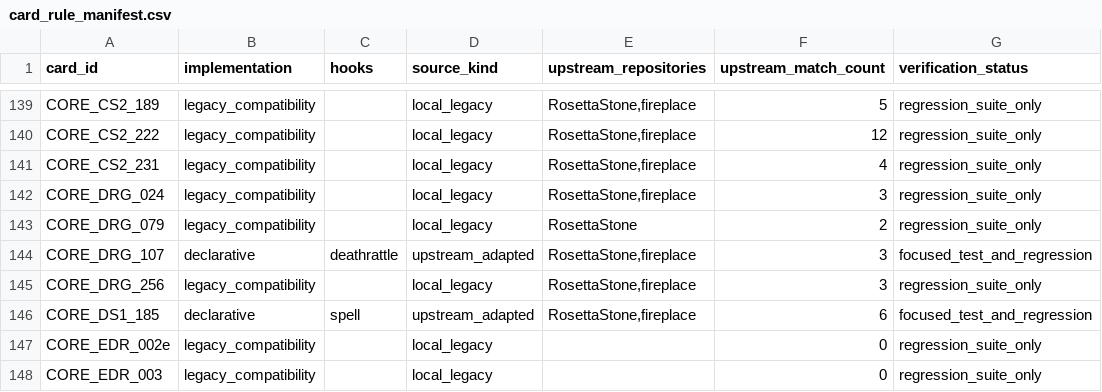
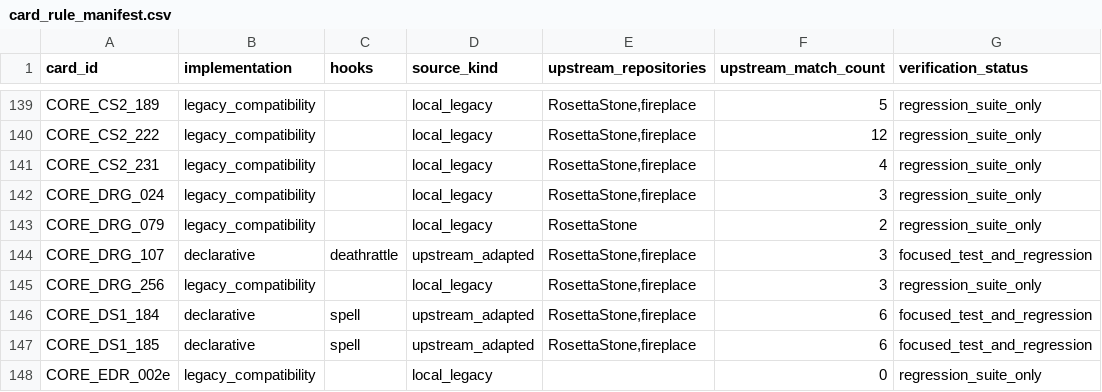
Before and after one commit to luentong/lushi, a CSV file: reports/card_rule_manifest.csv, drawn as a sheet; only a part is shown, gaps mark what is left out; the shorter side is filled out with more unchanged rows.

```diff
--- a/reports/card_rule_manifest.csv
+++ b/reports/card_rule_manifest.csv
@@ -145,2 +145,3 @@ CORE_DRG_107,declarative,deathrattle,upstream_adapted,"RosettaStone,fireplace",3
 CORE_DRG_256,legacy_compatibility,,local_legacy,"RosettaStone,fireplace",3,regression_suite_only
+CORE_DS1_184,declarative,spell,upstream_adapted,"RosettaStone,fireplace",6,focused_test_and_regression
 CORE_DS1_185,declarative,spell,upstream_adapted,"RosettaStone,fireplace",6,focused_test_and_regression
```
Also changed, not shown: reports/standard_rule_coverage.csv, 4 other files.
